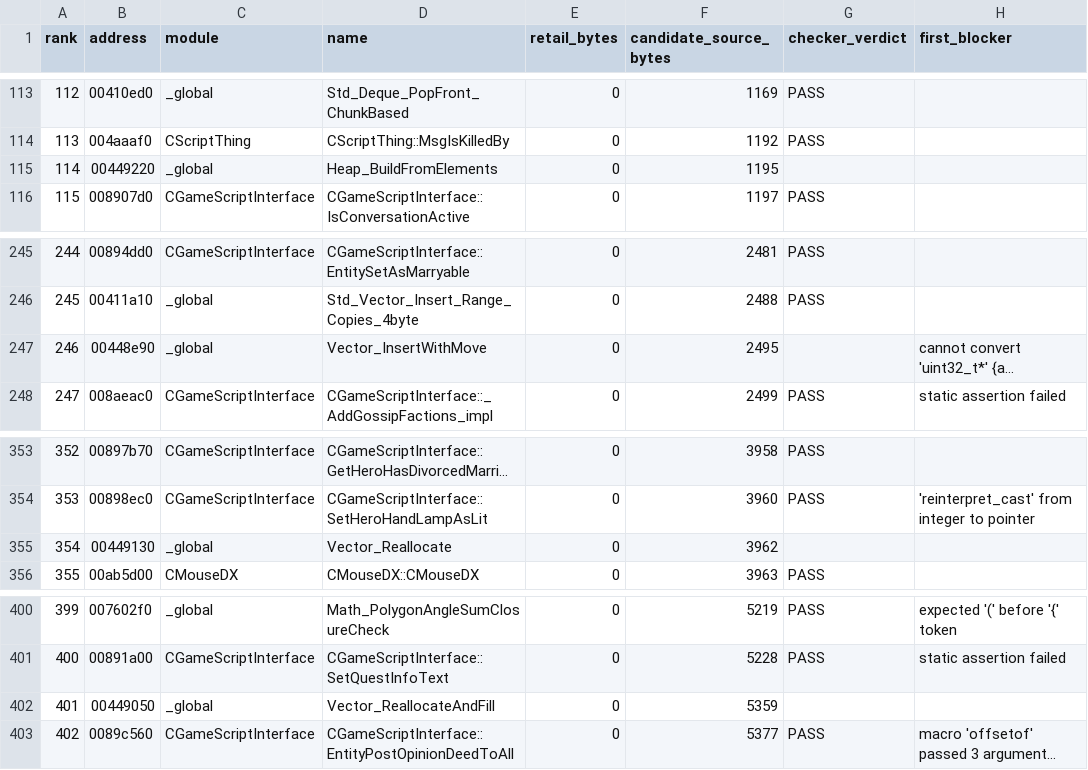
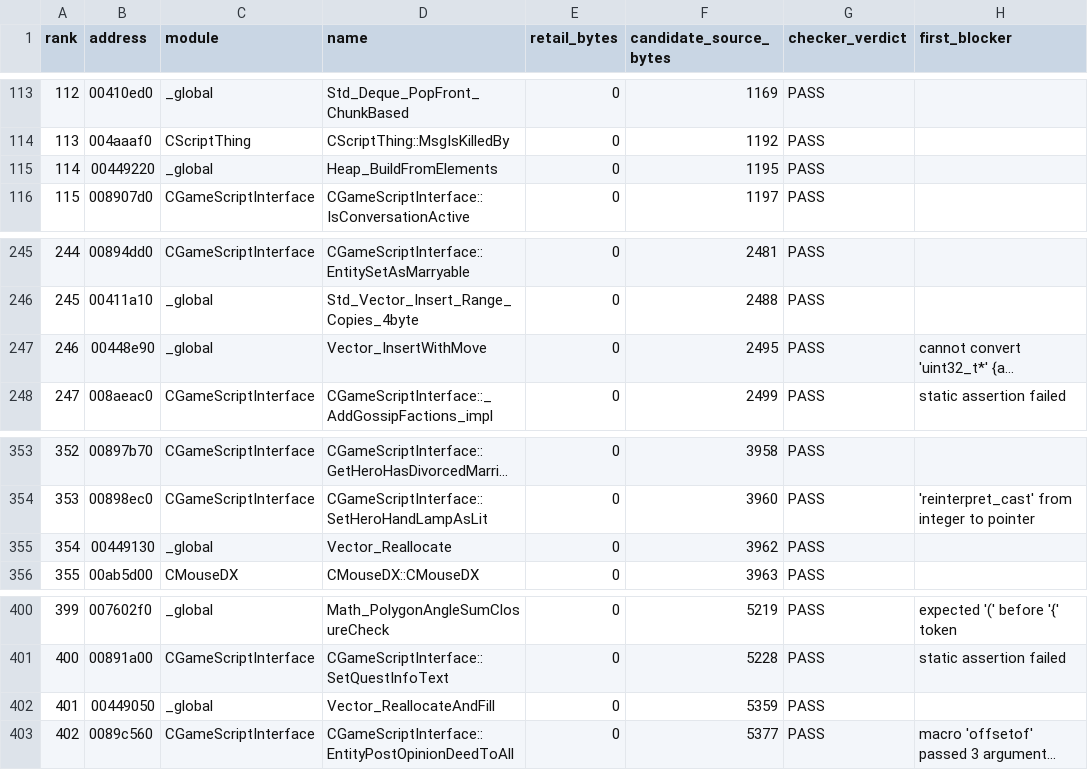
Before and after one commit to BuffJesus/FableDecomp, a TSV file: rebuild/backlog/candidate-quick-wins.tsv, drawn as a sheet; only a part is shown, gaps mark what is left out; long unchanged cells end in …; the diff names each change by its address in the sheet, - before the commit and + after, or states it on an @@ line.

```diff
--- a/rebuild/backlog/candidate-quick-wins.tsv
+++ b/rebuild/backlog/candidate-quick-wins.tsv
-G115 (checker_verdict): (empty)
+G115 (checker_verdict): PASS
-G247 (checker_verdict): (empty)
+G247 (checker_verdict): PASS
-G355 (checker_verdict): (empty)
+G355 (checker_verdict): PASS
-G402 (checker_verdict): (empty)
+G402 (checker_verdict): PASS
```
Also changed, not shown: rebuild/compile-gate/candidates.tsv, rebuild/manifest/modules.tsv, 19 other files.
